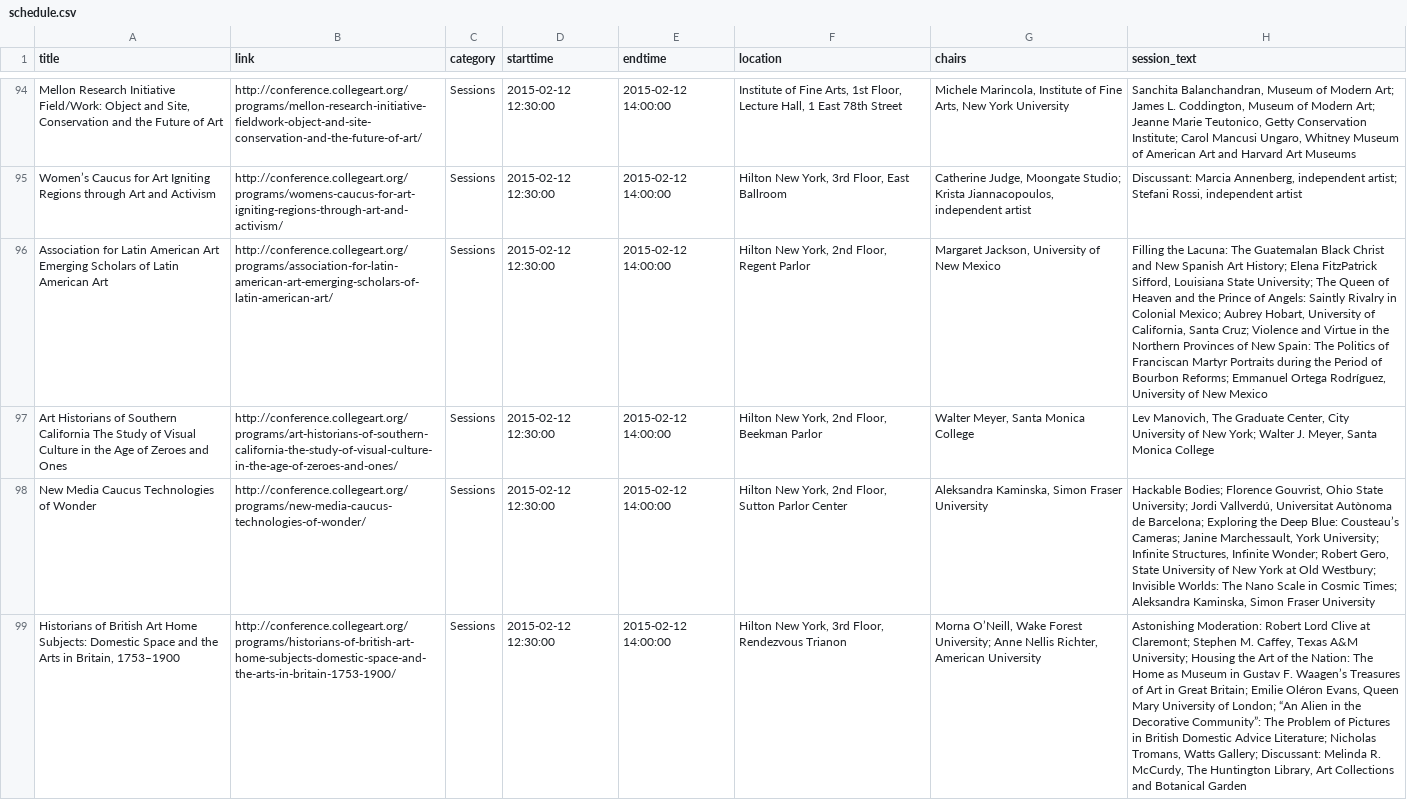
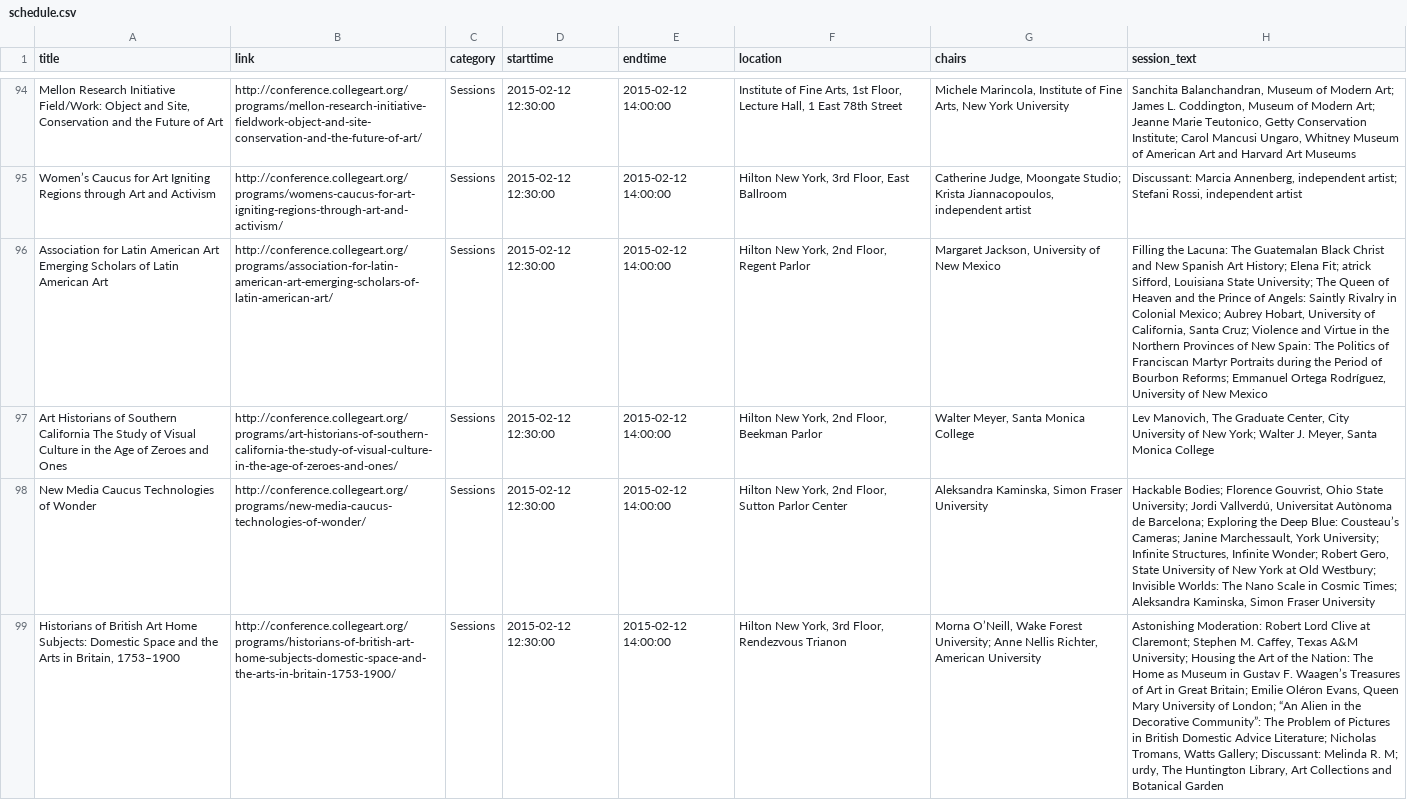
Before and after one commit to mdlincoln/caa_2015_data, a CSV file: schedule.csv, drawn as a sheet; only a part is shown, gaps mark what is left out; the diff covers the shown part only; the diff names each change by its address in the sheet, - before the commit and + after, or states it on an @@ line.

```diff
--- a/schedule.csv
+++ b/schedule.csv
-H96 (session_text): …History; Elena FitzPatrick Sifford, Louisiana…
+H96 (session_text): …History; Elena Fit; atrick Sifford, Louisiana…
-H99 (session_text): …Melinda R. McCurdy, The Huntington…
+H99 (session_text): …Melinda R. M; urdy, The Huntington…
```
Also changed, not shown: 62 edited cells elsewhere in this file, 1 other file.
